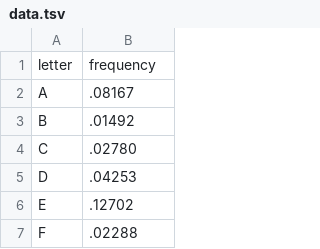
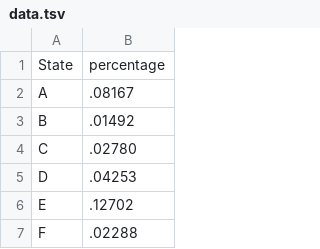
Before and after one commit to slokhande2999/peep, a TSV file: data.tsv, drawn as a sheet; only a part is shown; removed rows and columns are numbered as before the commit, all else as after; the diff names each change by its address in the sheet, - before the commit and + after, or states it on an @@ line.

Commit message:
Update data.tsv

```diff
--- a/data.tsv
+++ b/data.tsv
-row 1: letter | frequency
+row 1: State | percentage
```
